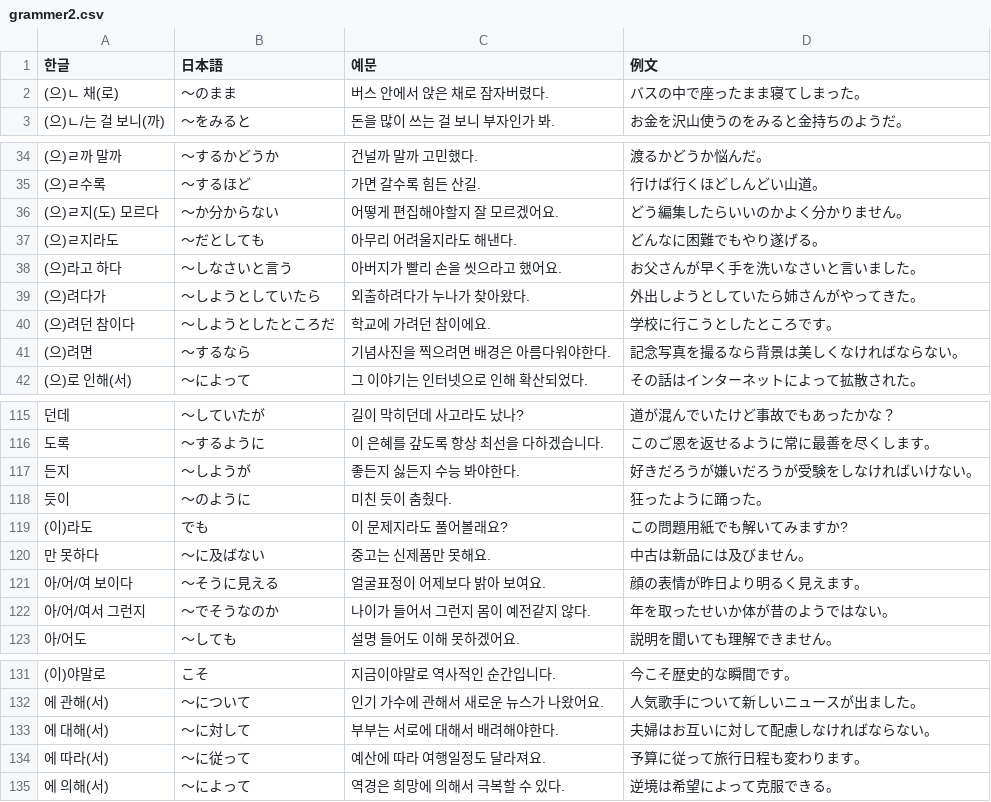
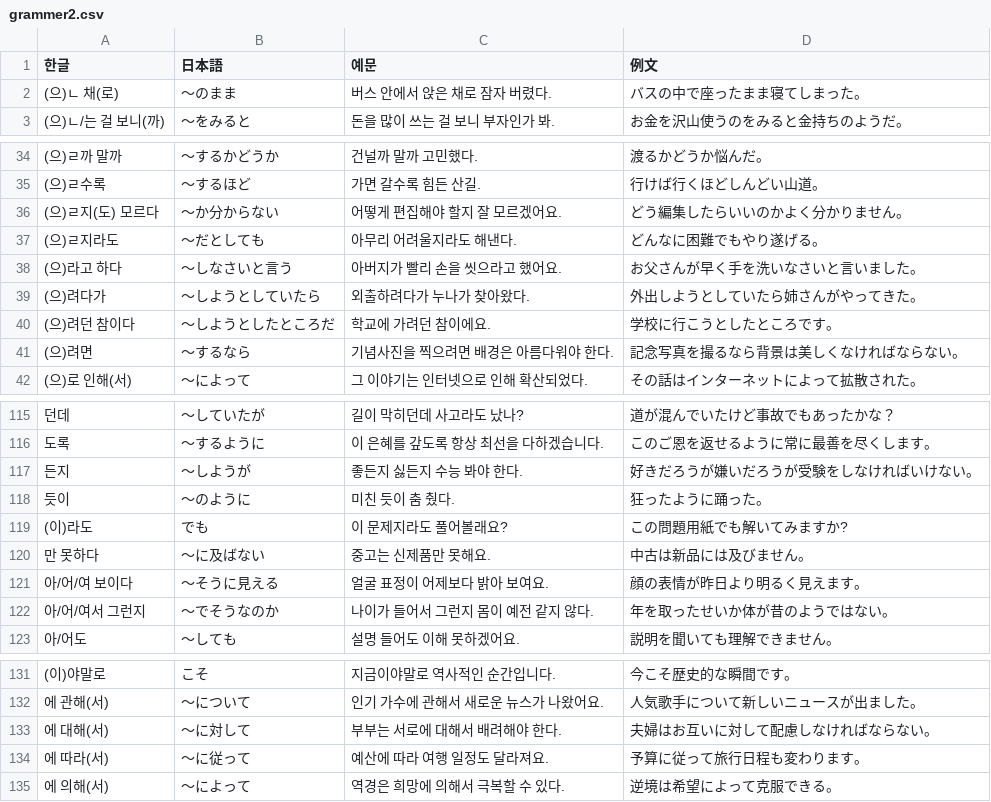
Before and after one commit to thekiai/word-katsuyou, a CSV file: src/data/grammer2.csv, drawn as a sheet; only a part is shown, gaps mark what is left out; the diff covers the shown part only.

```diff
--- a/src/data/grammer2.csv
+++ b/src/data/grammer2.csv
@@ -1,3 +1,3 @@
 한글,日本語,예문,例文
-(으)ㄴ 채(로),〜のまま,버스 안에서 앉은 채로 잠자버렸다.,バスの中で座ったまま寝てしまった。
+(으)ㄴ 채(로),〜のまま,버스 안에서 앉은 채로 잠자 버렸다.,バスの中で座ったまま寝てしまった。
 (으)ㄴ/는 걸 보니(까),〜をみると,돈을 많이 쓰는 걸 보니 부자인가 봐.,お金を沢山使うのをみると金持ちのようだ。
@@ -35,3 +35,3 @@
 (으)ㄹ수록,〜するほど,가면 갈수록 힘든 산길.,行けば行くほどしんどい山道。
-(으)ㄹ지(도) 모르다,〜か分からない,어떻게 편집해야할지 잘 모르겠어요.,どう編集したらいいのかよく分かりません。
+(으)ㄹ지(도) 모르다,〜か分からない,어떻게 편집해야 할지 잘 모르겠어요.,どう編集したらいいのかよく分かりません。
 (으)ㄹ지라도,〜だとしても,아무리 어려울지라도 해낸다.,どんなに困難でもやり遂げる。
@@ -40,3 +40,3 @@
 (으)려던 참이다,〜しようとしたところだ,학교에 가려던 참이에요.,学校に行こうとしたところです。
-(으)려면,〜するなら,기념사진을 찍으려면 배경은 아름다워야한다.,記念写真を撮るなら背景は美しくなければならない。
+(으)려면,〜するなら,기념사진을 찍으려면 배경은 아름다워야 한다.,記念写真を撮るなら背景は美しくなければならない。
 (으)로 인해(서),〜によって,그 이야기는 인터넷으로 인해 확산되었다.,その話はインターネットによって拡散された。
@@ -116,8 +116,8 @@
 도록,〜するように,이 은혜를 갚도록 항상 최선을 다하겠습니다.,このご恩を返せるように常に最善を尽くします。
-든지,〜しようが,좋든지 싫든지 수능 봐야한다.,好きだろうが嫌いだろうが受験をしなければいけない。
-듯이,〜のように,미친 듯이 춤췄다.,狂ったように踊った。
+든지,〜しようが,좋든지 싫든지 수능 봐야 한다.,好きだろうが嫌いだろうが受験をしなければいけない。
+듯이,〜のように,미친 듯이 춤 췄다.,狂ったように踊った。
 (이)라도,でも,이 문제지라도 풀어볼래요?,この問題用紙でも解いてみますか?
 만 못하다,〜に及ばない,중고는 신제품만 못해요.,中古は新品には及びません。
-아/어/여 보이다,〜そうに見える,얼굴표정이 어제보다 밝아 보여요.,顔の表情が昨日より明るく見えます。
-아/어/여서 그런지,〜でそうなのか,나이가 들어서 그런지 몸이 예전같지 않다.,年を取ったせいか体が昔のようではない。
+아/어/여 보이다,〜そうに見える,얼굴 표정이 어제보다 밝아 보여요.,顔の表情が昨日より明るく見えます。
+아/어/여서 그런지,〜でそうなのか,나이가 들어서 그런지 몸이 예전 같지 않다.,年を取ったせいか体が昔のようではない。
 아/어도,〜しても,설명 들어도 이해 못하겠어요.,説明を聞いても理解できません。
@@ -132,4 +132,4 @@
 에 관해(서),〜について,인기 가수에 관해서 새로운 뉴스가 나왔어요.,人気歌手について新しいニュースが出ました。
-에 대해(서),〜に対して,부부는 서로에 대해서 배려해야한다.,夫婦はお互いに対して配慮しなければならない。
-에 따라(서),〜に従って,예산에 따라 여행일정도 달라져요.,予算に従って旅行日程も変わります。
+에 대해(서),〜に対して,부부는 서로에 대해서 배려해야 한다.,夫婦はお互いに対して配慮しなければならない。
+에 따라(서),〜に従って,예산에 따라 여행 일정도 달라져요.,予算に従って旅行日程も変わります。
 에 의해(서),〜によって,역경은 희망에 의해서 극복할 수 있다.,逆境は希望によって克服できる。
```
Also changed, not shown: 5 edited cells elsewhere in this file, src/data/grammer1.csv, src/data/topikWords.csv, 1 other file.
